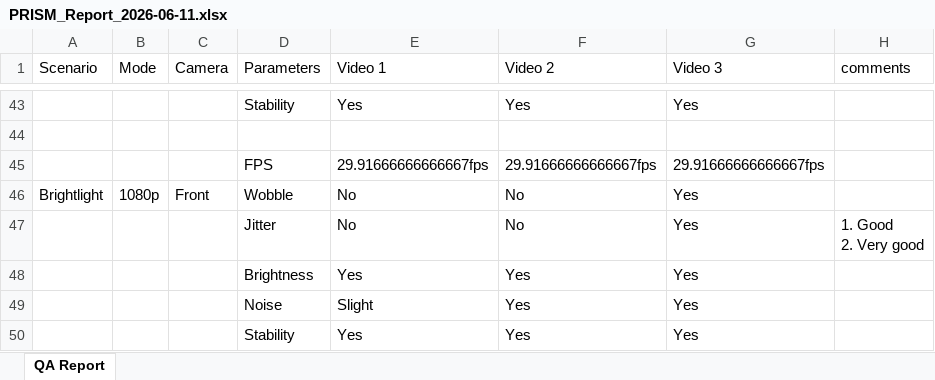
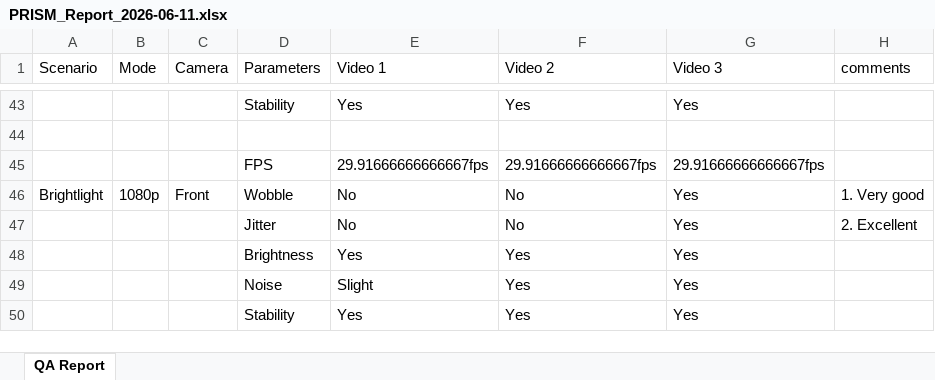
Before and after one commit to TMChub/spp, an Excel workbook: reports/PRISM_Report_2026-06-11.xlsx, sheet QA Report, drawn as a sheet; only a part is shown, gaps mark what is left out; values as stored, in another font and other column widths than the file's, no borders; ↵ is a line break in a cell; the diff names each change by its address in the sheet, - before the commit and + after, or states it on an @@ line.

Commit message:
Add QA report PRISM_Report_2026-06-11.xlsx

```diff
--- a/reports/PRISM_Report_2026-06-11.xlsx (sheet QA Report)
+++ b/reports/PRISM_Report_2026-06-11.xlsx (sheet QA Report)
-H46 (comments): (empty)
+H46 (comments): 1. Very good
-H47 (comments): 1. Good ↵ 2. Very good
+H47 (comments): 2. Excellent
```
